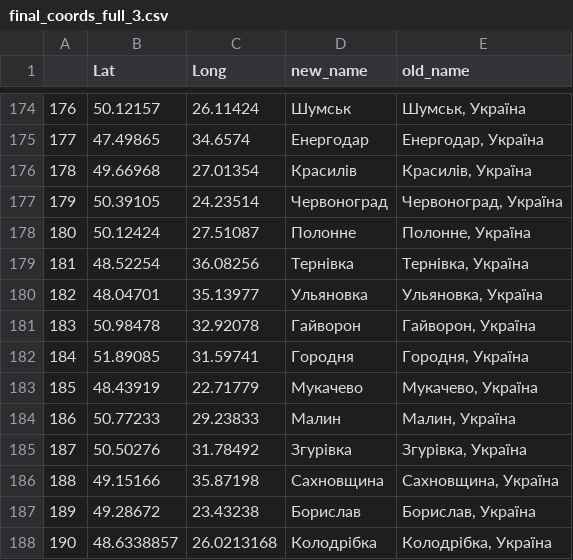
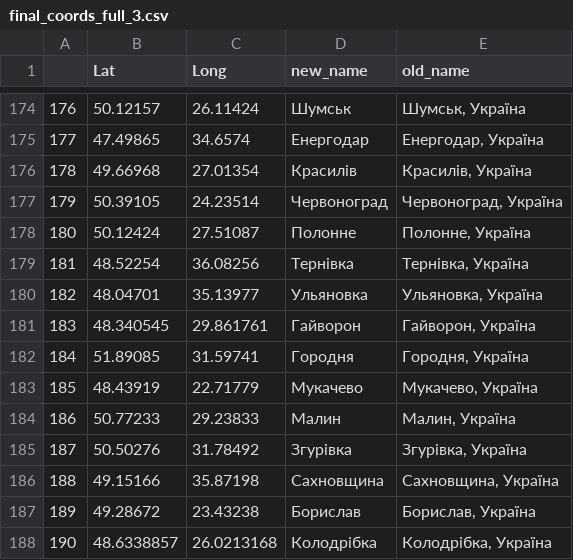
Before and after one commit to texty/bus_transit, a CSV file: data/final_coords_full_3.csv, drawn as a sheet; only a part is shown, gaps mark what is left out.

```diff
--- a/data/final_coords_full_3.csv
+++ b/data/final_coords_full_3.csv
@@ -180,3 +180,3 @@
 182,48.04701,35.13977,Ульяновка,"Ульяновка, Україна"
-183,50.98478,32.92078,Гайворон,"Гайворон, Україна"
+183,48.340545,29.861761,Гайворон,"Гайворон, Україна"
 184,51.89085,31.59741,Городня,"Городня, Україна"
```
Also changed, not shown: 2 other files.
